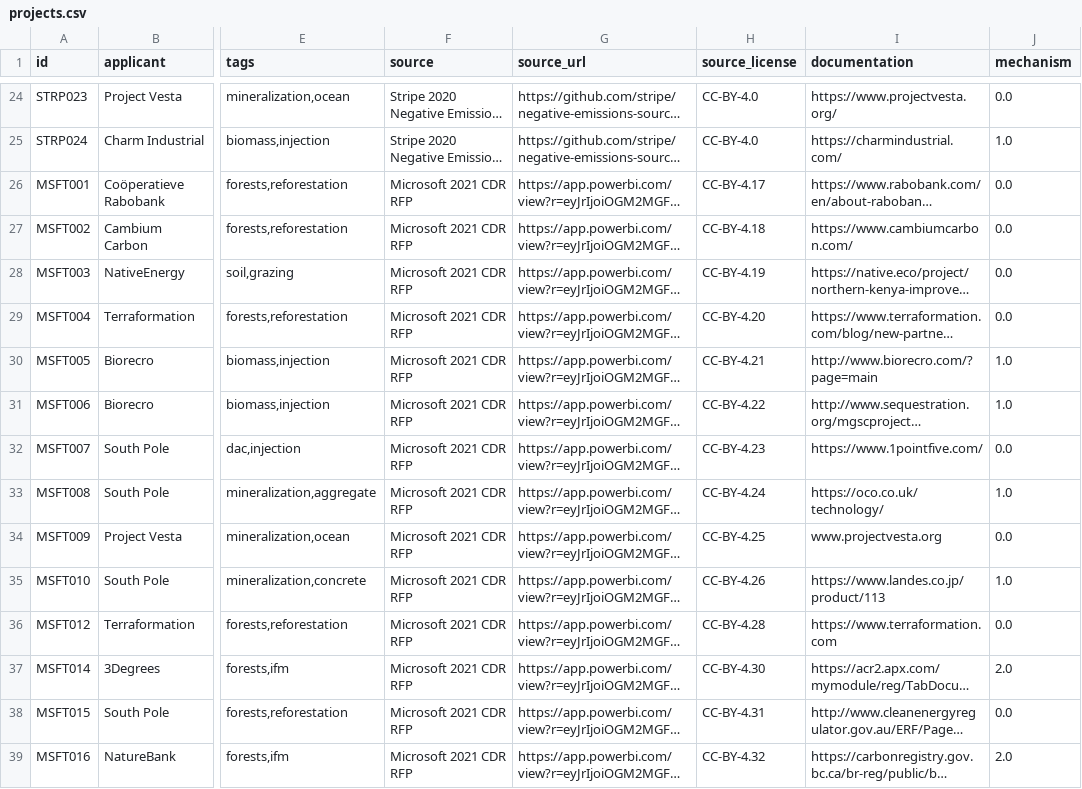
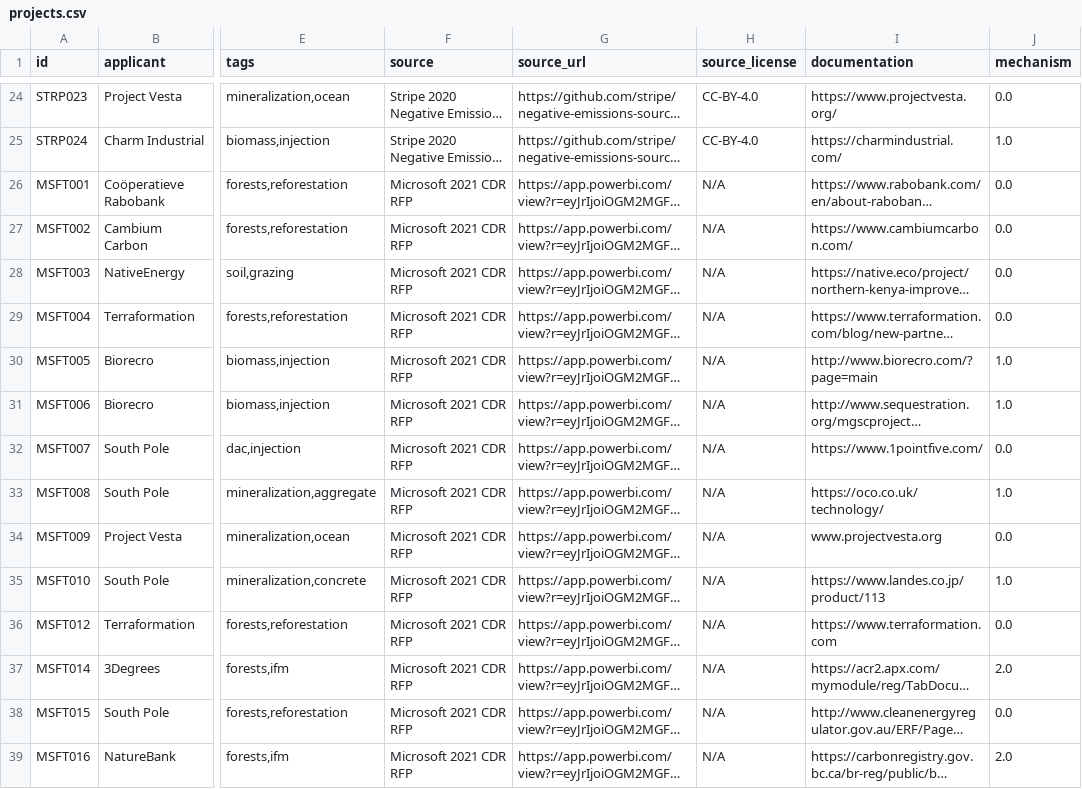
Before and after one commit to carbonplan/cdr-database, a CSV file: data/projects.csv, drawn as a sheet; only a part is shown, gaps mark what is left out; long unchanged cells end in …; the diff covers the shown part only; the diff names each change by its address in the sheet, - before the commit and + after, or states it on an @@ line.

Commit message:
data update

```diff
--- a/data/projects.csv
+++ b/data/projects.csv
-H26 (source_license): CC-BY-4.17
+H26 (source_license): N/A
-H27 (source_license): CC-BY-4.18
+H27 (source_license): N/A
-H28 (source_license): CC-BY-4.19
+H28 (source_license): N/A
-H29 (source_license): CC-BY-4.20
+H29 (source_license): N/A
-H30 (source_license): CC-BY-4.21
+H30 (source_license): N/A
-H31 (source_license): CC-BY-4.22
+H31 (source_license): N/A
-H32 (source_license): CC-BY-4.23
+H32 (source_license): N/A
-H33 (source_license): CC-BY-4.24
+H33 (source_license): N/A
-H34 (source_license): CC-BY-4.25
+H34 (source_license): N/A
-H35 (source_license): CC-BY-4.26
+H35 (source_license): N/A
-H36 (source_license): CC-BY-4.28
+H36 (source_license): N/A
-H37 (source_license): CC-BY-4.30
+H37 (source_license): N/A
-H38 (source_license): CC-BY-4.31
+H38 (source_license): N/A
-H39 (source_license): CC-BY-4.32
+H39 (source_license): N/A
```
Also changed, not shown: 152 edited cells elsewhere in this file, 8 other files.
